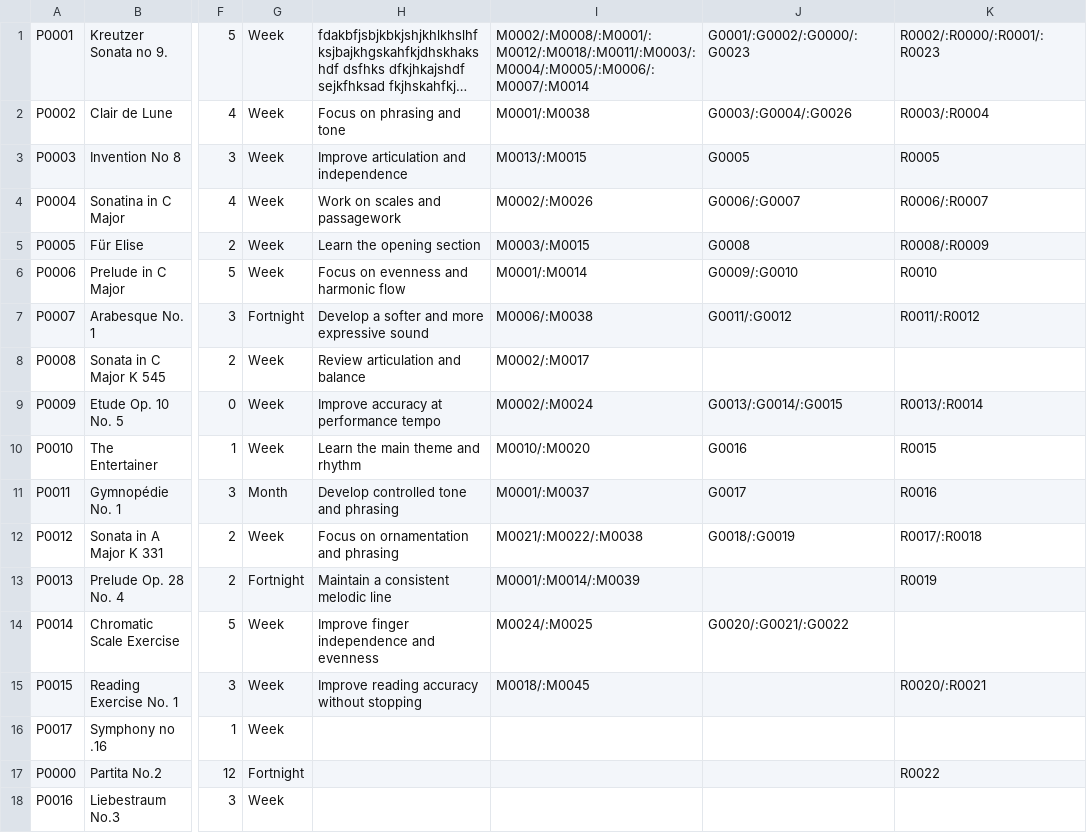
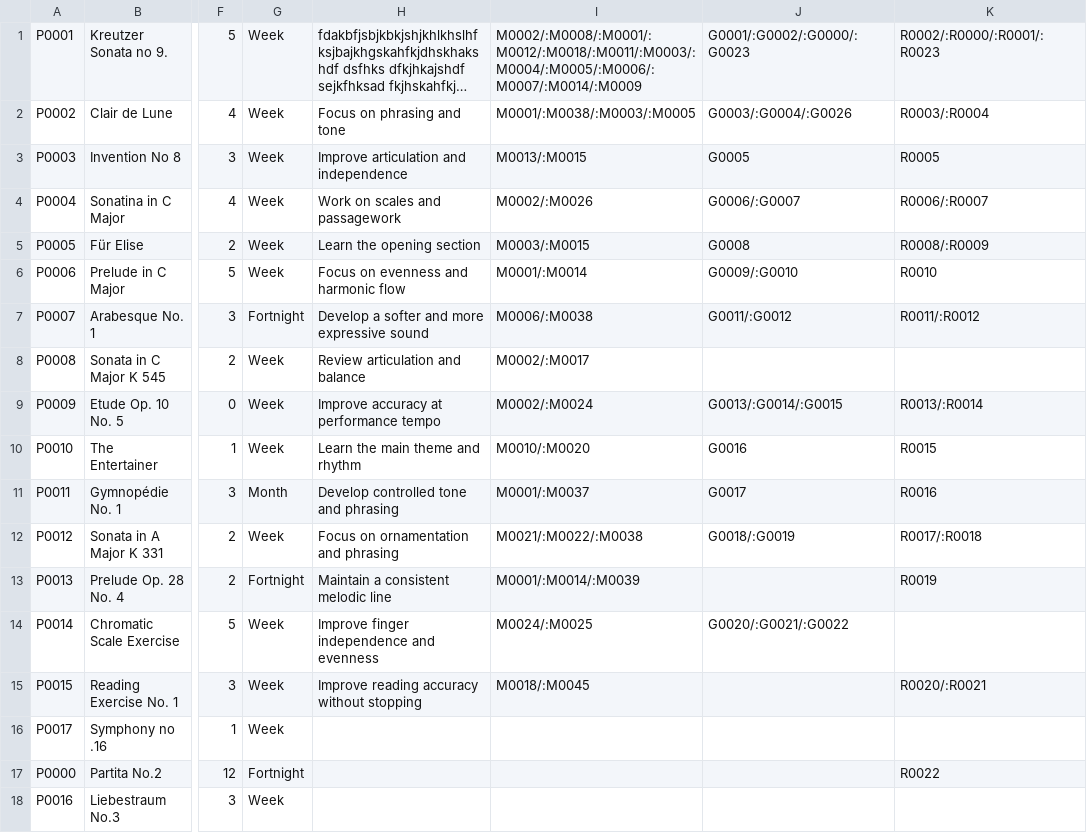
Before and after one commit to Minh-Bao-Tran/LisztedPianoTracker, a CSV file: storage-files/piece.csv, drawn as a sheet; only a part is shown, gaps mark what is left out; long unchanged cells end in …; the diff names each change by its address in the sheet, - before the commit and + after, or states it on an @@ line.

```diff
--- a/storage-files/piece.csv
+++ b/storage-files/piece.csv
-I1: M0002/:M0008/:M0001/:M0012/:M0018/:M0011/:M0003/:M0004/:M0005/:M0006/:M0007/:M0014
+I1: M0002/:M0008/:M0001/:M0012/:M0018/:M0011/:M0003/:M0004/:M0005/:M0006/:M0007/:M0014/:M0009
-I2: M0001/:M0038
+I2: M0001/:M0038/:M0003/:M0005
```
Also changed, not shown: 10 other files.
